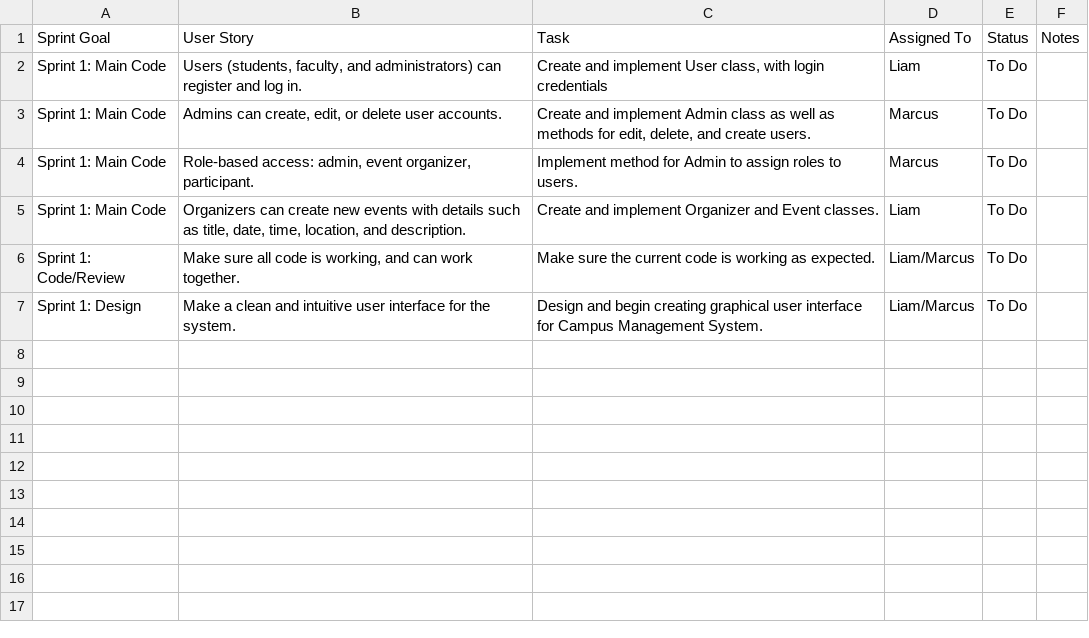
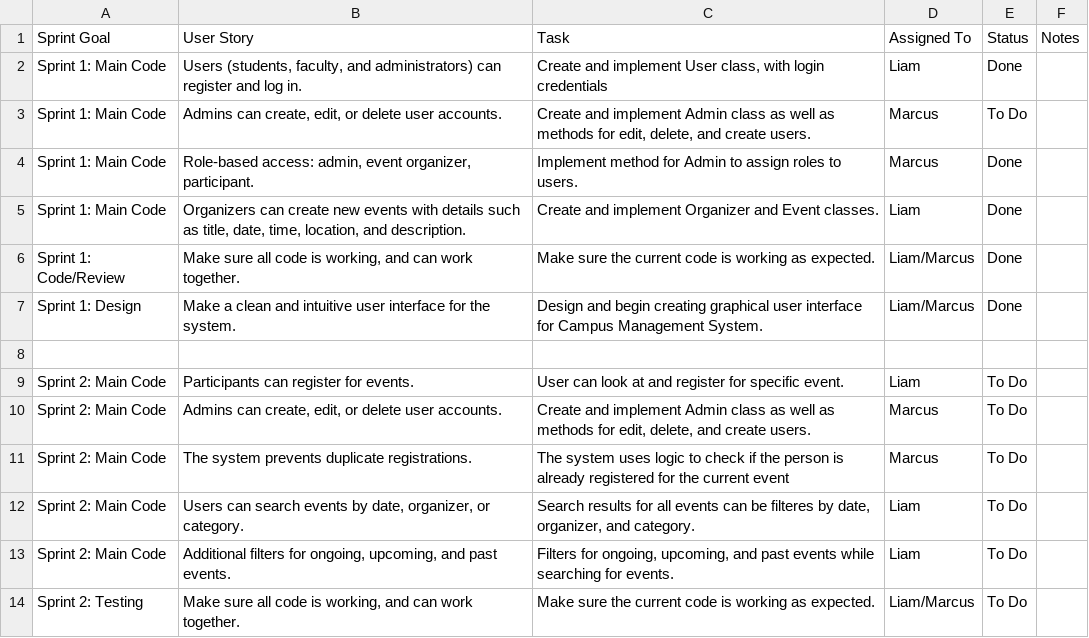
Before and after one commit to LiamJ-D/CP3490-Term-Project, a CSV file: Sprint_Backlog_CP3490.csv, drawn as a sheet.

Commit message:
Week 2 Sprint Backlog

```diff
--- a/Sprint_Backlog_CP3490.csv
+++ b/Sprint_Backlog_CP3490.csv
@@ -1,7 +1,14 @@
 Sprint Goal,User Story,Task,Assigned To,Status,Notes
-Sprint 1: Main Code,"Users (students, faculty, and administrators) can register and log in.","Create and implement User class, with login credentials ",Liam,To Do,
+Sprint 1: Main Code,"Users (students, faculty, and administrators) can register and log in.","Create and implement User class, with login credentials ",Liam,Done,
 Sprint 1: Main Code,"Admins can create, edit, or delete user accounts.","Create and implement Admin class as well as methods for edit, delete, and create users.",Marcus,To Do,
-Sprint 1: Main Code,"Role-based access: admin, event organizer, participant.",Implement method for Admin to assign roles to users.,Marcus,To Do,
-Sprint 1: Main Code,"Organizers can create new events with details such as title, date, time, location, and description.",Create and implement Organizer and Event classes.,Liam,To Do,
-Sprint 1: Code/Review,"Make sure all code is working, and can work together.",Make sure the current code is working as expected.,Liam/Marcus,To Do,
-Sprint 1: Design,Make a clean and intuitive user interface for the system.,Design and begin creating graphical user interface for Campus Management System.,Liam/Marcus,To Do,
+Sprint 1: Main Code,"Role-based access: admin, event organizer, participant.",Implement method for Admin to assign roles to users.,Marcus,Done,
+Sprint 1: Main Code,"Organizers can create new events with details such as title, date, time, location, and description.",Create and implement Organizer and Event classes.,Liam,Done,
+Sprint 1: Code/Review,"Make sure all code is working, and can work together.",Make sure the current code is working as expected.,Liam/Marcus,Done,
+Sprint 1: Design,Make a clean and intuitive user interface for the system.,Design and begin creating graphical user interface for Campus Management System.,Liam/Marcus,Done,
+,,,,,
+Sprint 2: Main Code,Participants can register for events.,User can look at and register for specific event.,Liam,To Do,
+Sprint 2: Main Code,"Admins can create, edit, or delete user accounts.","Create and implement Admin class as well as methods for edit, delete, and create users.",Marcus,To Do,
+Sprint 2: Main Code,The system prevents duplicate registrations.,The system uses logic to check if the person is already registered for the current event,Marcus,To Do,
+Sprint 2: Main Code,"Users can search events by date, organizer, or category.","Search results for all events can be filteres by date, organizer, and category.",Liam,To Do,
+Sprint 2: Main Code,"Additional filters for ongoing, upcoming, and past events.","Filters for ongoing, upcoming, and past events while searching for events.",Liam,To Do,
+Sprint 2: Testing,"Make sure all code is working, and can work together.",Make sure the current code is working as expected.,Liam/Marcus,To Do,
```
